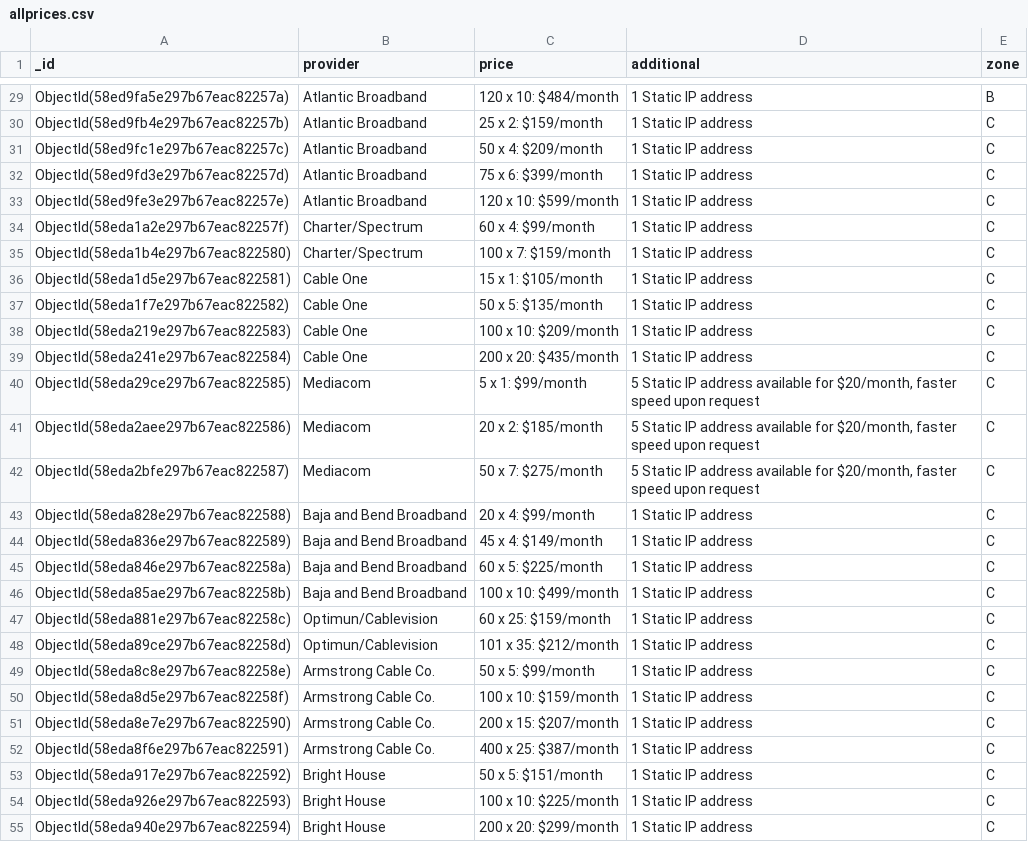
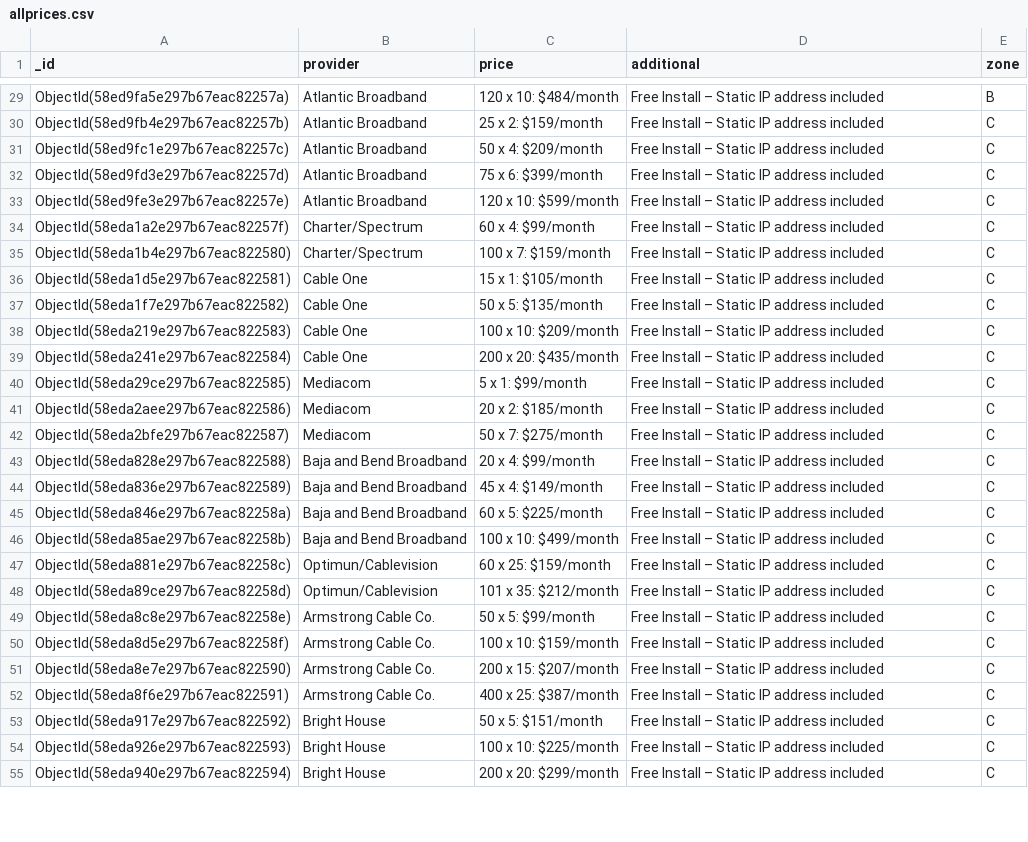
Before and after one commit to juangavaldes/qualcable, a CSV file: allprices.csv, drawn as a sheet; only a part is shown, gaps mark what is left out; the diff covers the shown part only; the diff names each change by its address in the sheet, - before the commit and + after, or states it on an @@ line.

```diff
--- a/allprices.csv
+++ b/allprices.csv
-D29:D39 (additional): 1 Static IP address
+D29:D39 (additional): Free Install – Static IP address included
-D40:D42 (additional): 5 Static IP address available for $20/month, faster speed upon request
+D40:D42 (additional): Free Install – Static IP address included
-D43:D55 (additional): 1 Static IP address
+D43:D55 (additional): Free Install – Static IP address included
```
Also changed, not shown: 8 removed rows and 116 edited cells elsewhere in this file.
